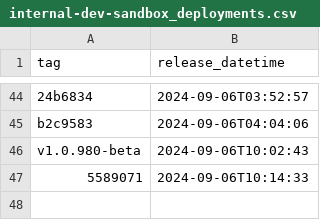
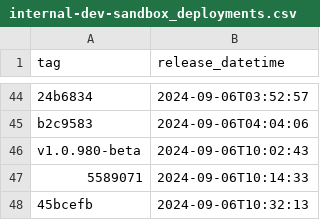
Before and after one commit to NHSDigital/prescriptionsforpatients, a CSV file: _data/internal-dev-sandbox_deployments.csv, drawn as a sheet; only a part is shown, gaps mark what is left out.

```diff
--- a/_data/internal-dev-sandbox_deployments.csv
+++ b/_data/internal-dev-sandbox_deployments.csv
@@ -47 +47,2 @@ v1.0.980-beta,2024-09-06T10:02:43
 5589071,2024-09-06T10:14:33
+45bcefb,2024-09-06T10:32:13
```
Also changed, not shown: 1 other file.
